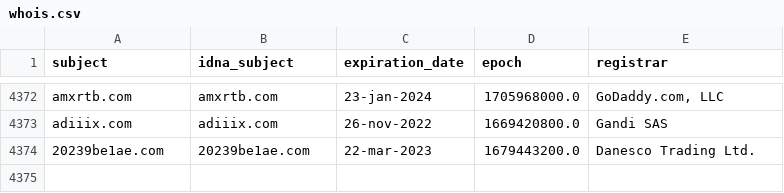
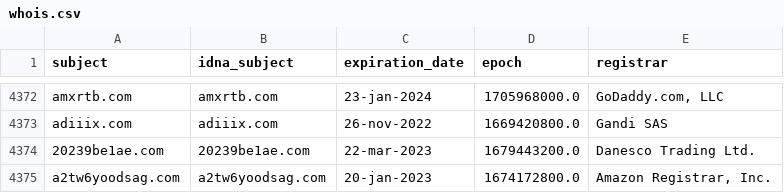
Before and after one commit to bigdargon/hostsVN-dead-hosts, a CSV file: .pyfunceble/whois.csv, drawn as a sheet; only a part is shown, gaps mark what is left out.

```diff
--- a/.pyfunceble/whois.csv
+++ b/.pyfunceble/whois.csv
@@ -4374 +4374,2 @@ adiiix.com,adiiix.com,26-nov-2022,1669420800.0,Gandi SAS
 20239be1ae.com,20239be1ae.com,22-mar-2023,1679443200.0,Danesco Trading Ltd.
+a2tw6yoodsag.com,a2tw6yoodsag.com,20-jan-2023,1674172800.0,"Amazon Registrar, Inc."
```
Also changed, not shown: 11 other files.
